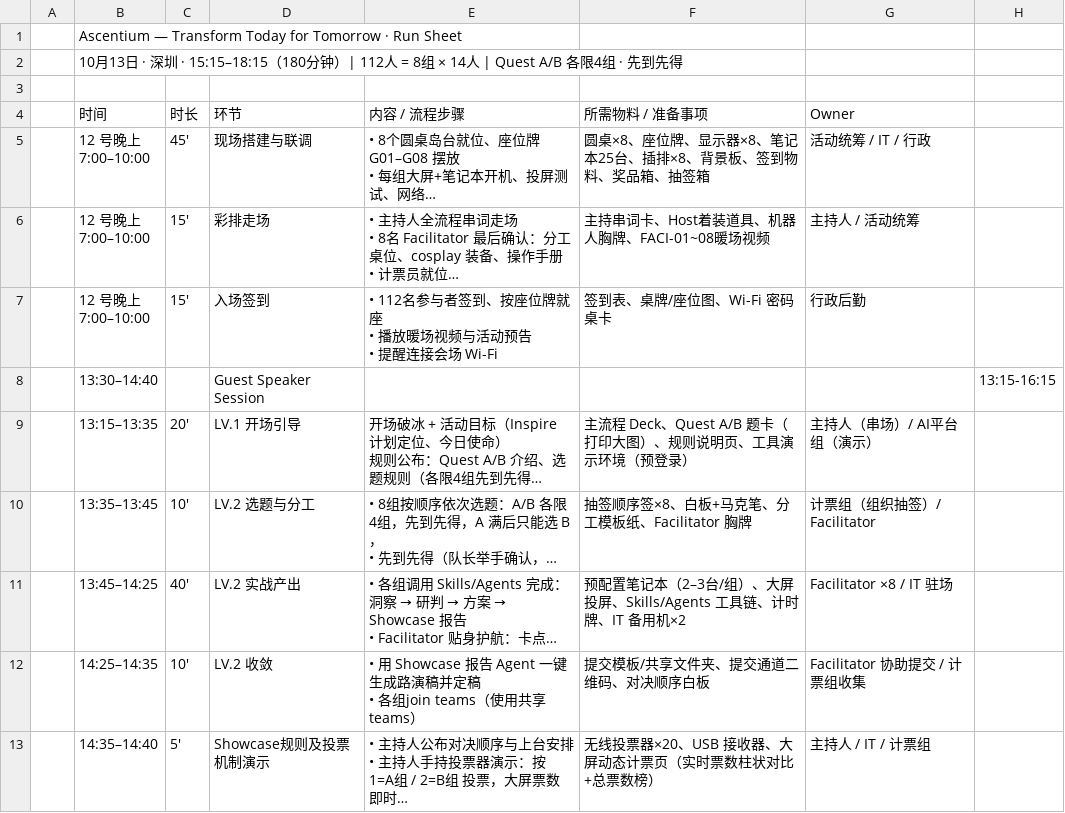
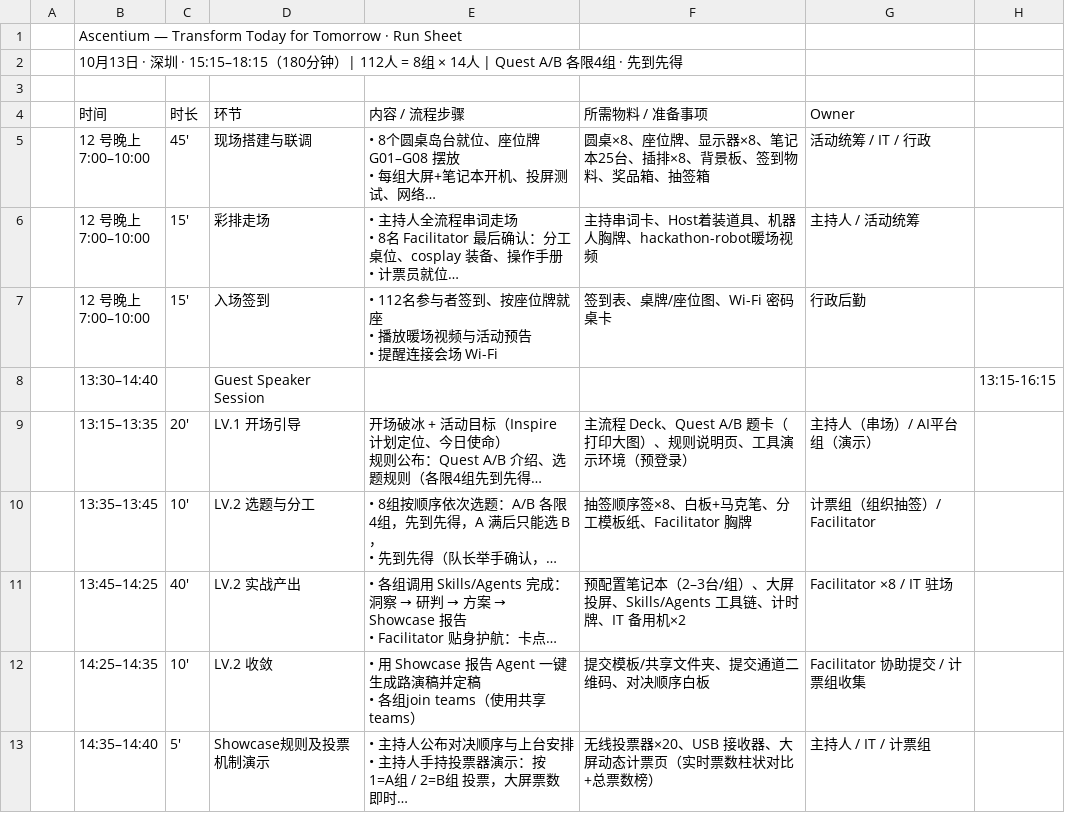
Before and after one commit to jkang/a-hackathon, a CSV file: Hackathon-Design/Ascentium-Mini-hackathon Run Sheet.csv, drawn as a sheet; only a part is shown; long unchanged cells end in …; the diff names each change by its address in the sheet, - before the commit and + after, or states it on an @@ line.

```diff
--- a/Hackathon-Design/Ascentium-Mini-hackathon Run Sheet.csv
+++ b/Hackathon-Design/Ascentium-Mini-hackathon Run Sheet.csv
-F6 (所需物料 / 准备事项): 主持串词卡、Host着装道具、机器人胸牌、FACI-01~08暖场视频
+F6 (所需物料 / 准备事项): 主持串词卡、Host着装道具、机器人胸牌、hackathon-robot暖场视频
```
Also changed, not shown: 19 other files.
